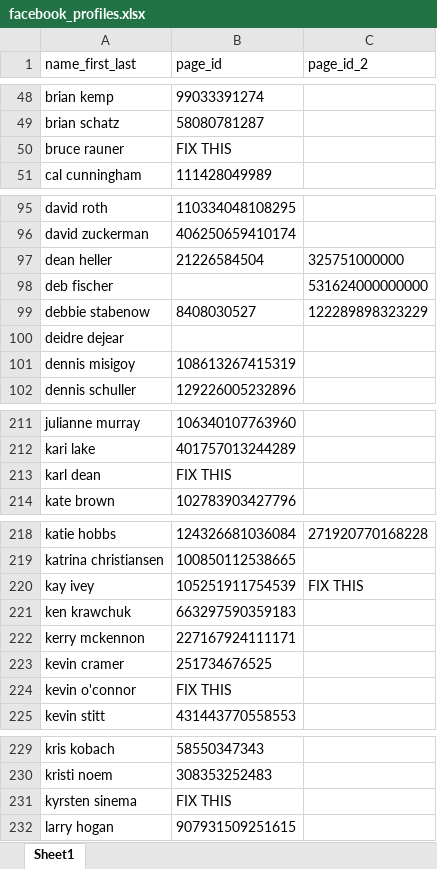
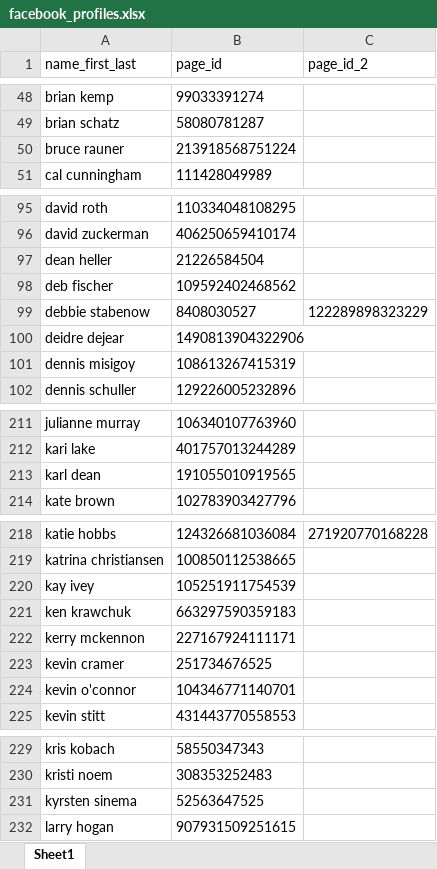
Before and after one commit to julienberman/Senior-Thesis, an Excel workbook: temp/data_raw/facebook_profiles.xlsx, sheet Sheet1, drawn as a sheet; only a part is shown, gaps mark what is left out; values as stored, in another font and other column widths than the file's, no borders; the diff covers the shown part only; the diff names each change by its address in the sheet, - before the commit and + after, or states it on an @@ line.

Commit message:
modifications to facebook ad processing

```diff
--- a/temp/data_raw/facebook_profiles.xlsx (sheet Sheet1)
+++ b/temp/data_raw/facebook_profiles.xlsx (sheet Sheet1)
-B50 (page_id): FIX THIS
+B50 (page_id): 213918568751224
-C97 (page_id_2): 325751000000
+C97 (page_id_2): (empty)
-B98 (page_id): (empty)
+B98 (page_id): 109592402468562
-C98 (page_id_2): 531624000000000
+C98 (page_id_2): (empty)
-B100 (page_id): (empty)
+B100 (page_id): 1490813904322906
-B213 (page_id): FIX THIS
+B213 (page_id): 191055010919565
-C220 (page_id_2): FIX THIS
+C220 (page_id_2): (empty)
-B224 (page_id): FIX THIS
+B224 (page_id): 104346771140701
-B231 (page_id): FIX THIS
+B231 (page_id): 52563647525
```
Also changed, not shown: 3 edited cells elsewhere in this sheet, 5 other files.
